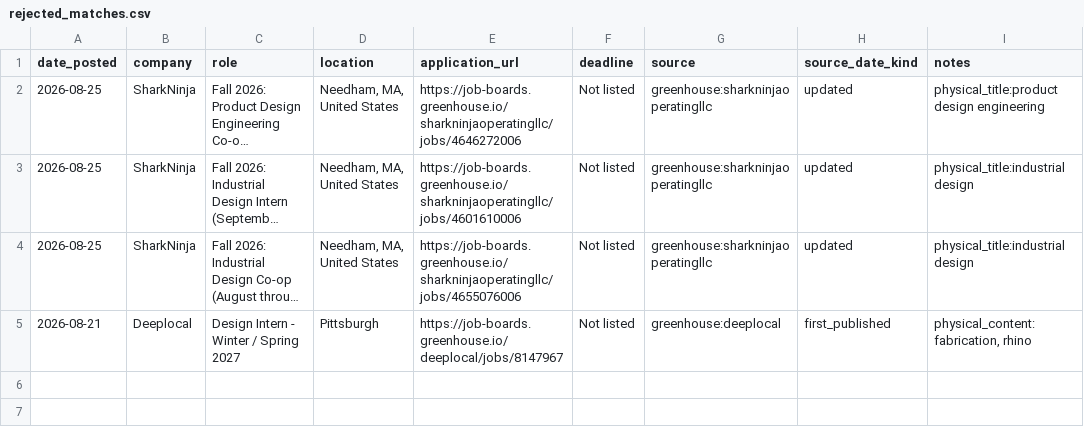
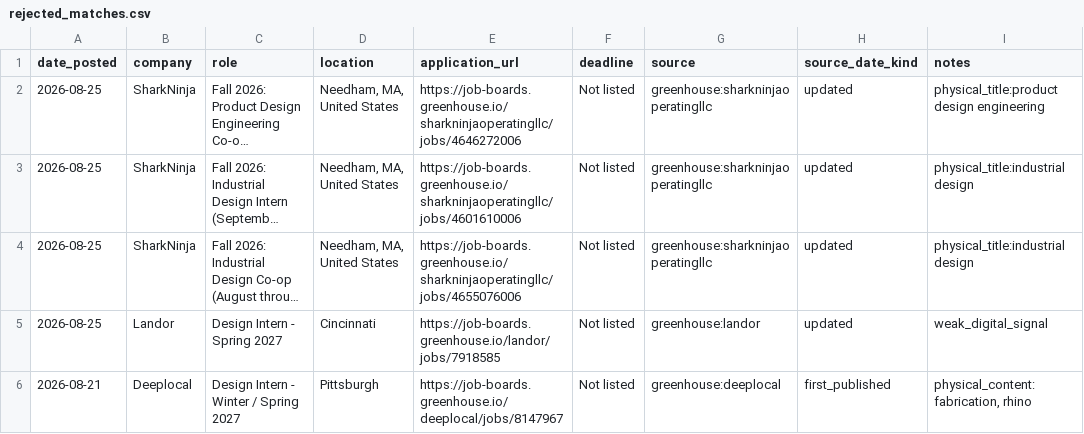
Before and after one commit to jasontello/design-opportunities, a CSV file: data/rejected_matches.csv, drawn as a sheet; long unchanged cells end in …; the diff names each change by its address in the sheet, - before the commit and + after, or states it on an @@ line.

```diff
--- a/data/rejected_matches.csv
+++ b/data/rejected_matches.csv
+row 5: 2026-08-25 | Landor | Design Intern - Spring 2027 | Cincinnati | https://job-boards.greenhouse.io/landor/jobs/7918585 | Not listed | greenhouse:landor | updated | weak_digital_signal
```
